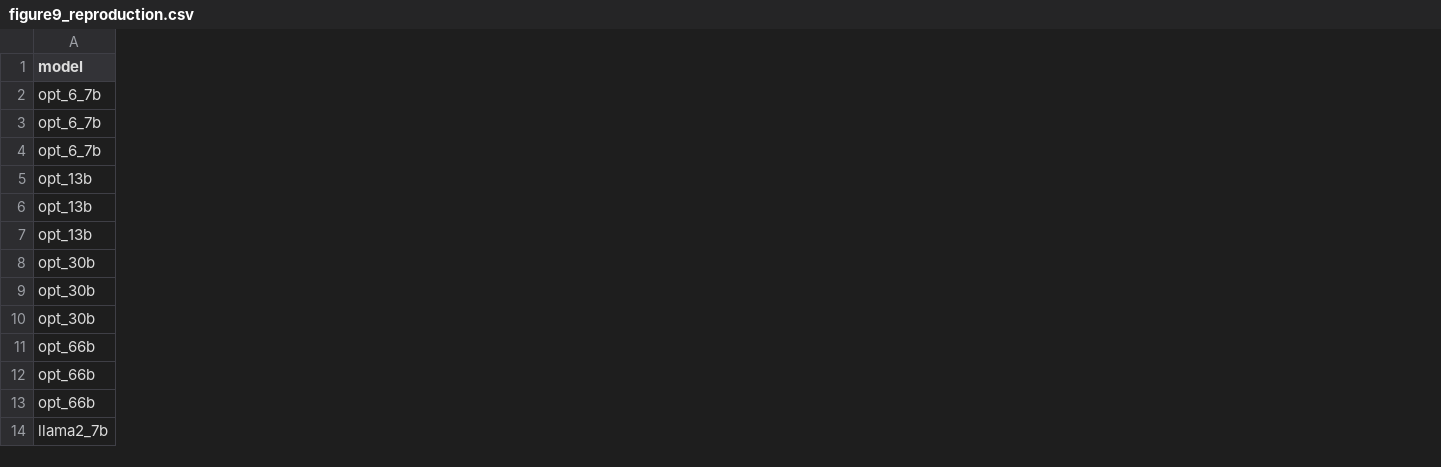
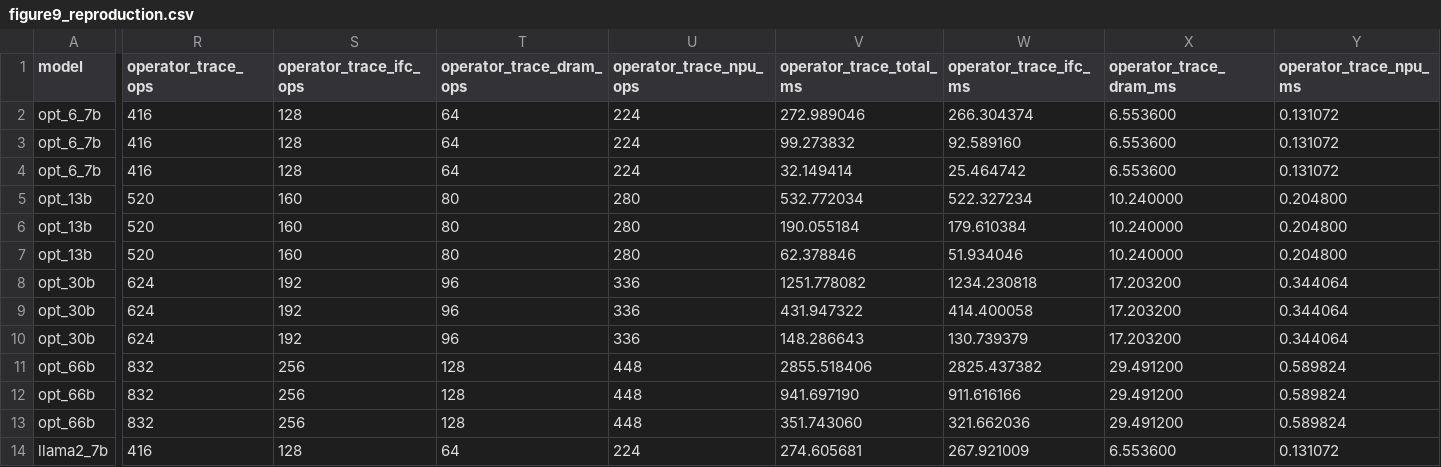
Before and after one commit to dengls24/IFC-cambricon-llm, a CSV file: results/figure9_reproduction.csv, drawn as a sheet; only a part is shown, gaps mark what is left out; the diff covers the shown part only; the diff names each change by its address in the sheet, - before the commit and + after, or states it on an @@ line.

Commit message:
Add operator trace driven decode scheduling

```diff
--- a/results/figure9_reproduction.csv
+++ b/results/figure9_reproduction.csv
+column R (operator_trace_ops), rows 2-14: 416 | 416 | 416 | 520 | 520 | 520 | 624 | 624 | 624 | 832 | 832 | 832 | 416
+column S (operator_trace_ifc_ops), rows 2-14: 128 | 128 | 128 | 160 | 160 | 160 | 192 | 192 | 192 | 256 | 256 | 256 | 128
+column T (operator_trace_dram_ops), rows 2-14: 64 | 64 | 64 | 80 | 80 | 80 | 96 | 96 | 96 | 128 | 128 | 128 | 64
+column U (operator_trace_npu_ops), rows 2-14: 224 | 224 | 224 | 280 | 280 | 280 | 336 | 336 | 336 | 448 | 448 | 448 | 224
+column V (operator_trace_total_ms), rows 2-14: 272.989046 | 99.273832 | 32.149414 | 532.772034 | 190.055184 | 62.378846 | 1251.778082 | 431.947322 | 148.286643 | 2855.518406 | 941.697190 | 351.743060 | 274.605681
+column W (operator_trace_ifc_ms), rows 2-14: 266.304374 | 92.589160 | 25.464742 | 522.327234 | 179.610384 | 51.934046 | 1234.230818 | 414.400058 | 130.739379 | 2825.437382 | 911.616166 | 321.662036 | 267.921009
+column X (operator_trace_dram_ms), rows 2-14: 6.553600 | 6.553600 | 6.553600 | 10.240000 | 10.240000 | 10.240000 | 17.203200 | 17.203200 | 17.203200 | 29.491200 | 29.491200 | 29.491200 | 6.553600
+column Y (operator_trace_npu_ms), rows 2-14: 0.131072 | 0.131072 | 0.131072 | 0.204800 | 0.204800 | 0.204800 | 0.344064 | 0.344064 | 0.344064 | 0.589824 | 0.589824 | 0.589824 | 0.131072
```
Also changed, not shown: 6 added columns elsewhere in this file, results/npu_timing.csv, results/reproduction_checks.csv, 36 other files.
